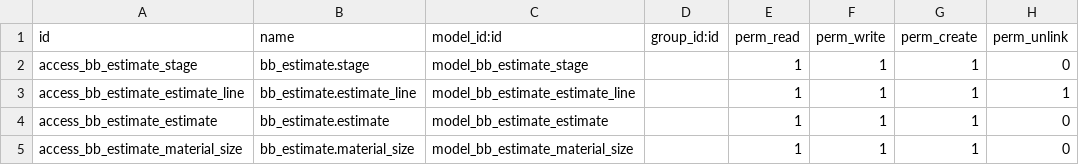
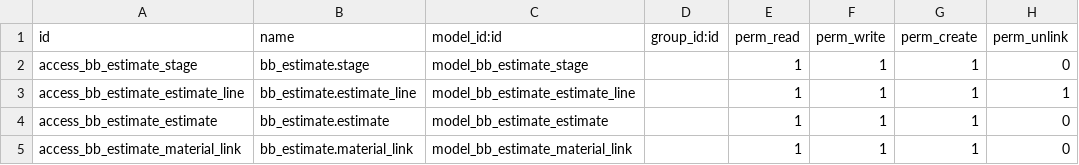
Before and after one commit to CharlesPertwee/BaddelyBrothers, a CSV file: bb_estimate/security/ir.model.access.csv, drawn as a sheet.

Commit message:
MO Creation, Add Material UI and Linking

```diff
--- a/bb_estimate/security/ir.model.access.csv
+++ b/bb_estimate/security/ir.model.access.csv
@@ -4,2 +4,2 @@ access_bb_estimate_estimate_line,bb_estimate.estimate_line,model_bb_estimate_est
 access_bb_estimate_estimate,bb_estimate.estimate,model_bb_estimate_estimate,,1,1,1,0
-access_bb_estimate_material_size,bb_estimate.material_size,model_bb_estimate_material_size,,1,1,1,0
+access_bb_estimate_material_link,bb_estimate.material_link,model_bb_estimate_material_link,,1,1,1,0
```
Also changed, not shown: 19 other files.
